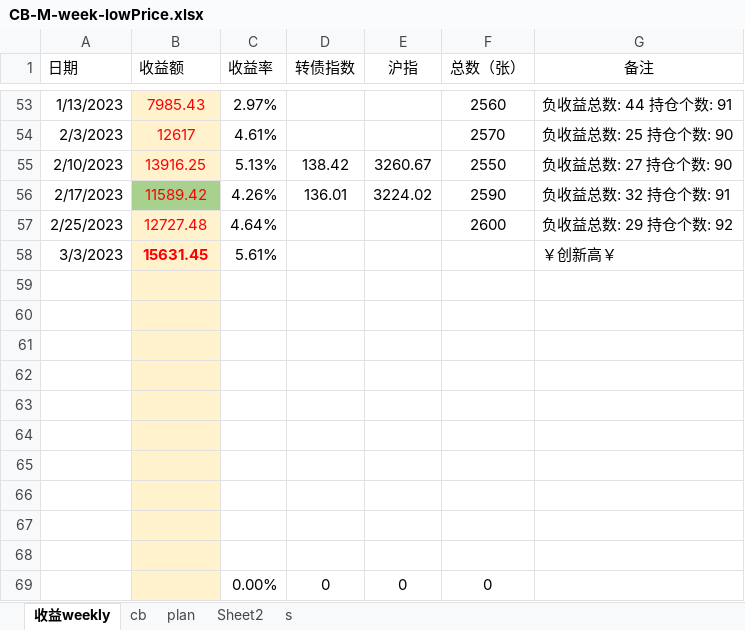
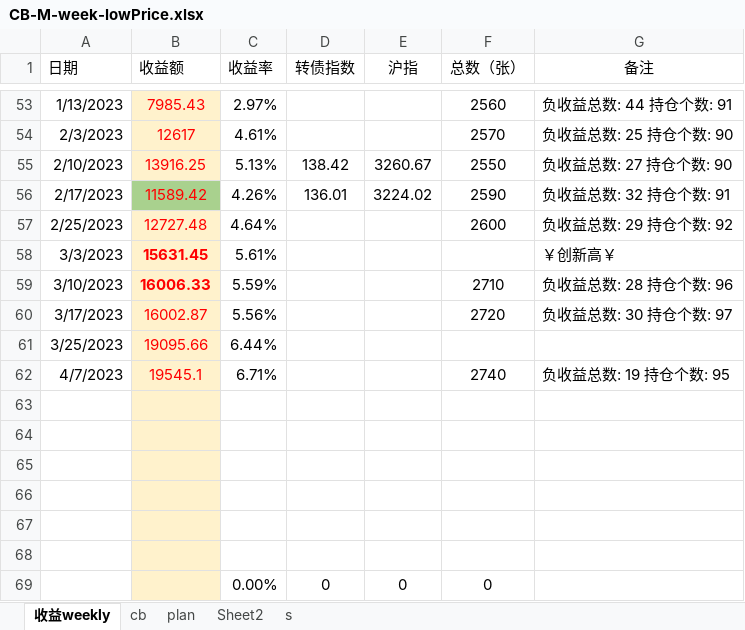
Before and after one commit to CBEB/CB, an Excel workbook: 2023/CB-M-week-lowPrice.xlsx, sheet 收益weekly, drawn as a sheet; only a part is shown, gaps mark what is left out; values as stored, in another font and other column widths than the file's, no borders; charts and pictures not drawn; the diff names each change by its address in the sheet, - before the commit and + after, or states it on an @@ line.

```diff
--- a/2023/CB-M-week-lowPrice.xlsx (sheet 收益weekly)
+++ b/2023/CB-M-week-lowPrice.xlsx (sheet 收益weekly)
-row 59: (empty)
+row 59: 3/10/2023 | 16006.33 | 5.59% |  |  | 2710 | 负收益总数: 28 持仓个数: 96
-row 60: (empty)
+row 60: 3/17/2023 | 16002.87 | 5.56% |  |  | 2720 | 负收益总数: 30 持仓个数: 97
-row 61: (empty)
+row 61: 3/25/2023 | 19095.66 | 6.44%
-row 62: (empty)
+row 62: 4/7/2023 | 19545.1 | 6.71% |  |  | 2740 | 负收益总数: 19 持仓个数: 95
```
Also changed, not shown: sheet cb, formulas that keep their value, charts or pictures, 2023/CB-D-week-loop.xlsx.
